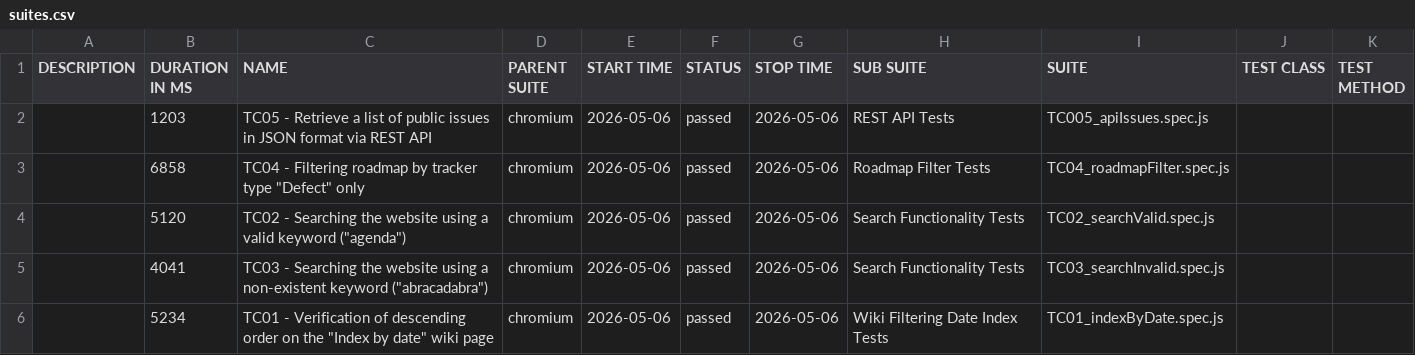
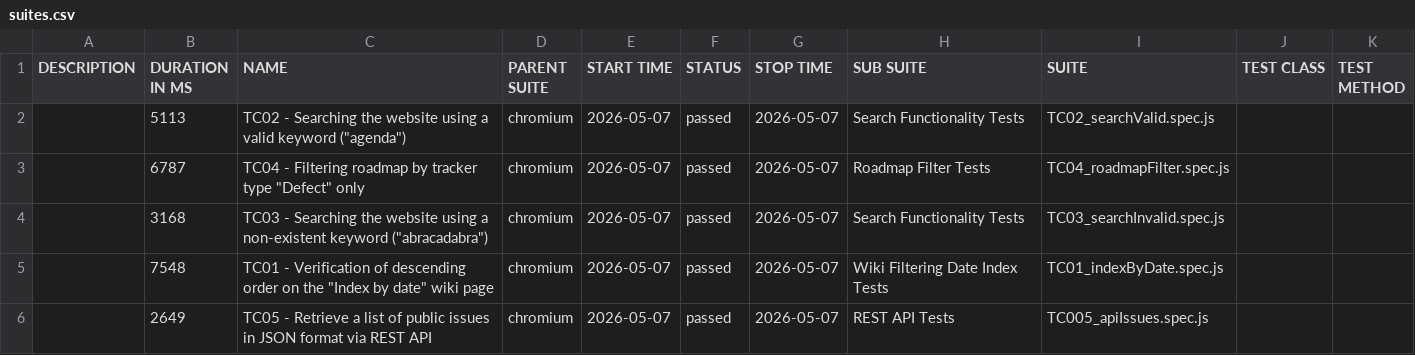
Before and after one commit to VoloshynVolodymyr/redmine-playwright-tests, a CSV file: data/suites.csv, drawn as a sheet.

```diff
--- a/data/suites.csv
+++ b/data/suites.csv
@@ -1,6 +1,6 @@
 "DESCRIPTION","DURATION IN MS","NAME","PARENT SUITE","START TIME","STATUS","STOP TIME","SUB SUITE","SUITE","TEST CLASS","TEST METHOD"
-"","1203","TC05 - Retrieve a list of public issues in JSON format via REST API","chromium","2026-05-06","passed","2026-05-06","REST API Tests","TC005_apiIssues.spec.js","",""
-"","6858","TC04 - Filtering roadmap by tracker type ""Defect"" only","chromium","2026-05-06","passed","2026-05-06","Roadmap Filter Tests","TC04_roadmapFilter.spec.js","",""
-"","5120","TC02 - Searching the website using a valid keyword (""agenda"")","chromium","2026-05-06","passed","2026-05-06","Search Functionality Tests","TC02_searchValid.spec.js","",""
-"","4041","TC03 - Searching the website using a non-existent keyword (""abracadabra"")","chromium","2026-05-06","passed","2026-05-06","Search Functionality Tests","TC03_searchInvalid.spec.js","",""
-"","5234","TC01 - Verification of descending order on the ""Index by date"" wiki page","chromium","2026-05-06","passed","2026-05-06","Wiki Filtering Date Index Tests","TC01_indexByDate.spec.js","",""
+"","5113","TC02 - Searching the website using a valid keyword (""agenda"")","chromium","2026-05-07","passed","2026-05-07","Search Functionality Tests","TC02_searchValid.spec.js","",""
+"","6787","TC04 - Filtering roadmap by tracker type ""Defect"" only","chromium","2026-05-07","passed","2026-05-07","Roadmap Filter Tests","TC04_roadmapFilter.spec.js","",""
+"","3168","TC03 - Searching the website using a non-existent keyword (""abracadabra"")","chromium","2026-05-07","passed","2026-05-07","Search Functionality Tests","TC03_searchInvalid.spec.js","",""
+"","7548","TC01 - Verification of descending order on the ""Index by date"" wiki page","chromium","2026-05-07","passed","2026-05-07","Wiki Filtering Date Index Tests","TC01_indexByDate.spec.js","",""
+"","2649","TC05 - Retrieve a list of public issues in JSON format via REST API","chromium","2026-05-07","passed","2026-05-07","REST API Tests","TC005_apiIssues.spec.js","",""
```
Also changed, not shown: 23 other files.
